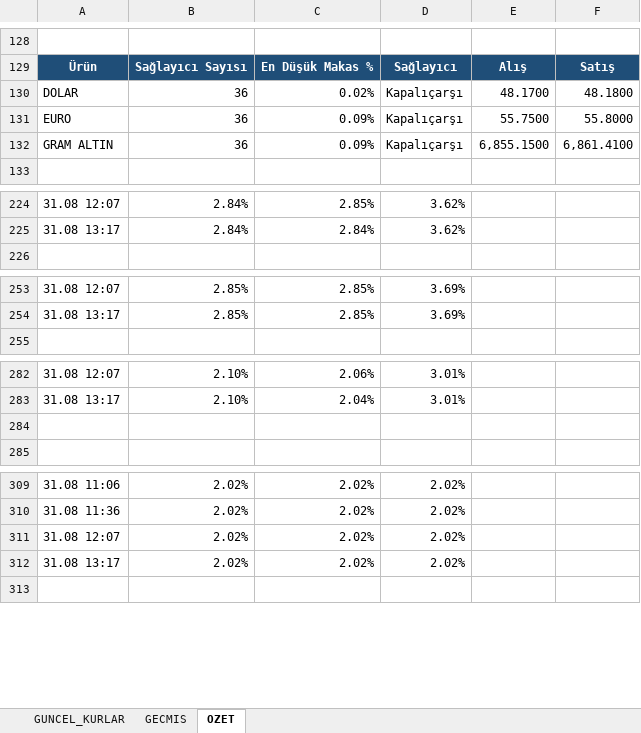
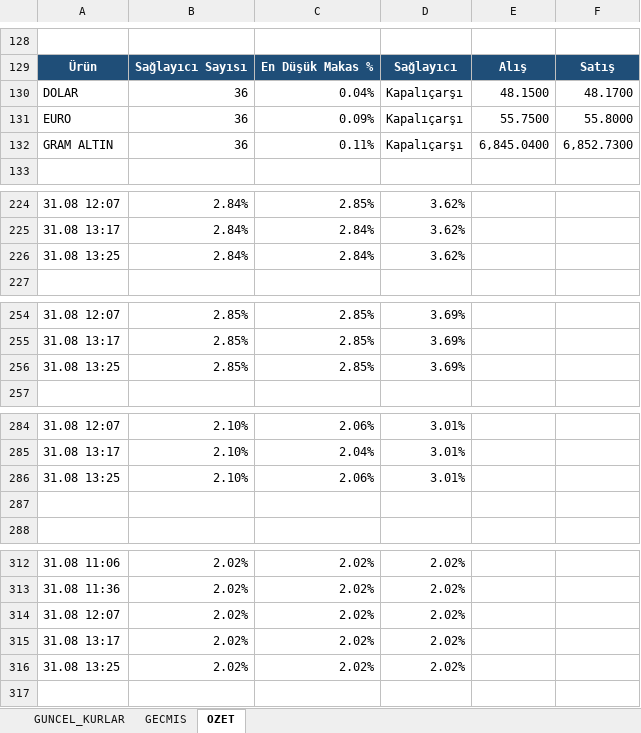
Before and after one commit to ozgeyamc/banka-kurlari-takip, an Excel workbook: output/banka_kurlari.xlsx, sheet OZET, drawn as a sheet; only a part is shown, gaps mark what is left out; values as stored, in another font and other column widths than the file's, no borders; charts and pictures not drawn; the diff covers the shown part only; the diff names each change by its address in the sheet, - before the commit and + after, or states it on an @@ line.

```diff
--- a/output/banka_kurlari.xlsx (sheet OZET)
+++ b/output/banka_kurlari.xlsx (sheet OZET)
-C130: 0.02%
+C130: 0.04%
-E130: 48.1700
+E130: 48.1500
-F130: 48.1800
+F130: 48.1700
-C132: 0.09%
+C132: 0.11%
-E132: 6,855.1500
+E132: 6,845.0400
-F132: 6,861.4100
+F132: 6,852.7300
+row 226: 31.08 13:25 | 2.84% | 2.84% | 3.62%
+row 256: 31.08 13:25 | 2.85% | 2.85% | 3.69%
+row 286: 31.08 13:25 | 2.10% | 2.06% | 3.01%
+row 316: 31.08 13:25 | 2.02% | 2.02% | 2.02%
```
Also changed, not shown: 1 added row and 1 edited cell elsewhere in this sheet, sheet GECMIS, sheet GUNCEL_KURLAR, charts or pictures, 2 other files.
